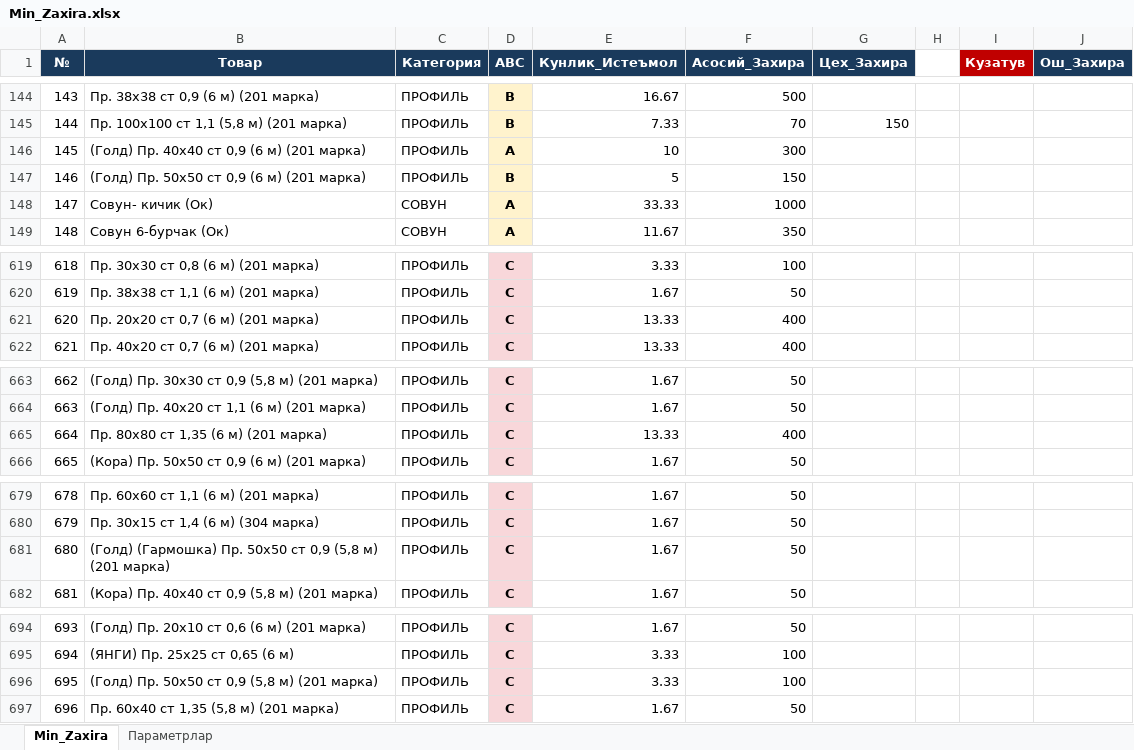
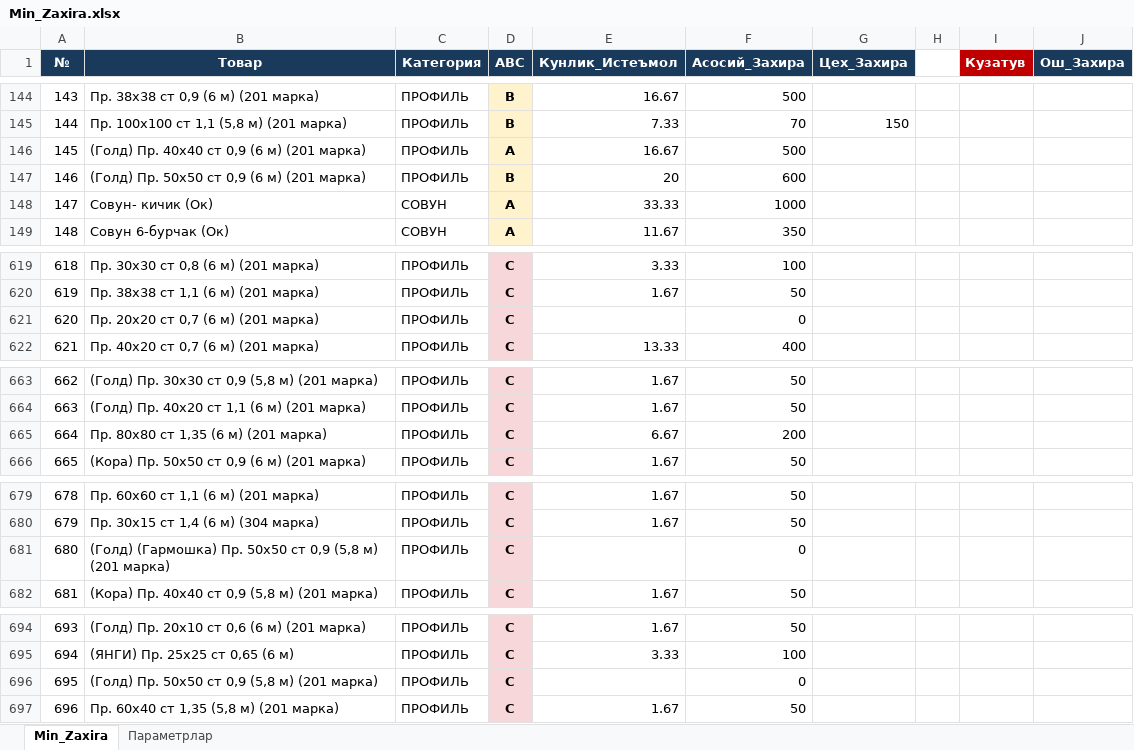
Before and after one commit to HuzayfaSobiorv/Huzayfa, an Excel workbook: Minimal_zaxiralar/Min_Zaxira.xlsx, sheet Min_Zaxira, drawn as a sheet; only a part is shown, gaps mark what is left out; values as stored, in another font and other column widths than the file's, no borders; charts and pictures not drawn; the diff names each change by its address in the sheet, - before the commit and + after, or states it on an @@ line.

Commit message:
Buyurtma: yirik tovarlar (List>=1,5, Truba>76, Profil 60+) yaxlitlanmaydi, List-0,4 minusovka istisno

```diff
--- a/Minimal_zaxiralar/Min_Zaxira.xlsx (sheet Min_Zaxira)
+++ b/Minimal_zaxiralar/Min_Zaxira.xlsx (sheet Min_Zaxira)
-E146 (Кунлик_Истеъмол): 10
+E146 (Кунлик_Истеъмол): 16.67
-F146 (Асосий_Захира): 300
+F146 (Асосий_Захира): 500
-E147 (Кунлик_Истеъмол): 5
+E147 (Кунлик_Истеъмол): 20
-F147 (Асосий_Захира): 150
+F147 (Асосий_Захира): 600
-E621 (Кунлик_Истеъмол): 13.33
+E621 (Кунлик_Истеъмол): (empty)
-F621 (Асосий_Захира): 400
+F621 (Асосий_Захира): 0
-E665 (Кунлик_Истеъмол): 13.33
+E665 (Кунлик_Истеъмол): 6.67
-F665 (Асосий_Захира): 400
+F665 (Асосий_Захира): 200
-E681 (Кунлик_Истеъмол): 1.67
+E681 (Кунлик_Истеъмол): (empty)
-F681 (Асосий_Захира): 50
+F681 (Асосий_Захира): 0
-E696 (Кунлик_Истеъмол): 3.33
+E696 (Кунлик_Истеъмол): (empty)
-F696 (Асосий_Захира): 100
+F696 (Асосий_Захира): 0
```
Also changed, not shown: 1 other file.
